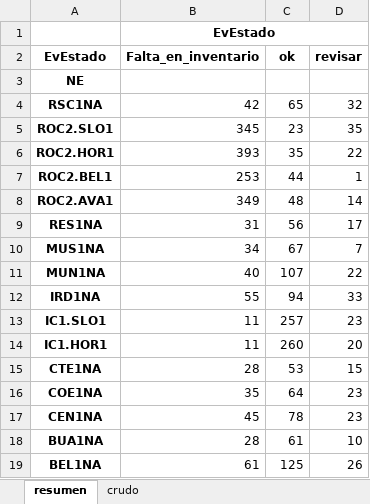
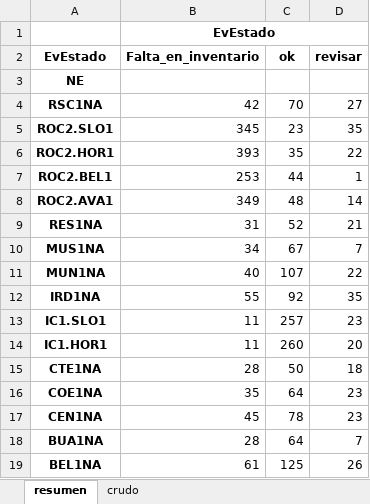
Before and after one commit to aconture/compliance-inner-outer, an Excel workbook: airflow/reports/reporte.xlsx, sheet resumen, drawn as a sheet; values as stored, in another font and other column widths than the file's, no borders; the diff names each change by its address in the sheet, - before the commit and + after, or states it on an @@ line.

```diff
--- a/airflow/reports/reporte.xlsx (sheet resumen)
+++ b/airflow/reports/reporte.xlsx (sheet resumen)
-C4 (ok): 65
+C4 (ok): 70
-D4 (revisar): 32
+D4 (revisar): 27
-C9 (ok): 56
+C9 (ok): 52
-D9 (revisar): 17
+D9 (revisar): 21
-C12 (ok): 94
+C12 (ok): 92
-D12 (revisar): 33
+D12 (revisar): 35
-C15 (ok): 53
+C15 (ok): 50
-D15 (revisar): 15
+D15 (revisar): 18
-C18 (ok): 61
+C18 (ok): 64
-D18 (revisar): 10
+D18 (revisar): 7
```
Also changed, not shown: sheet crudo, 58 other files.
